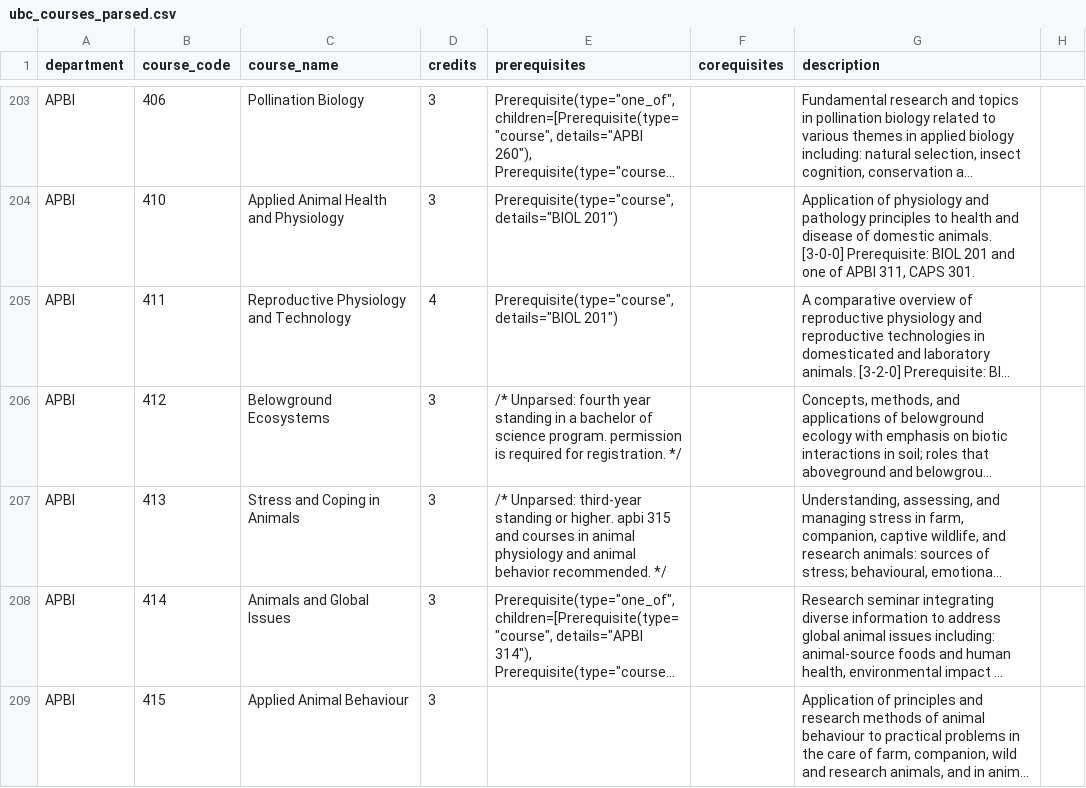
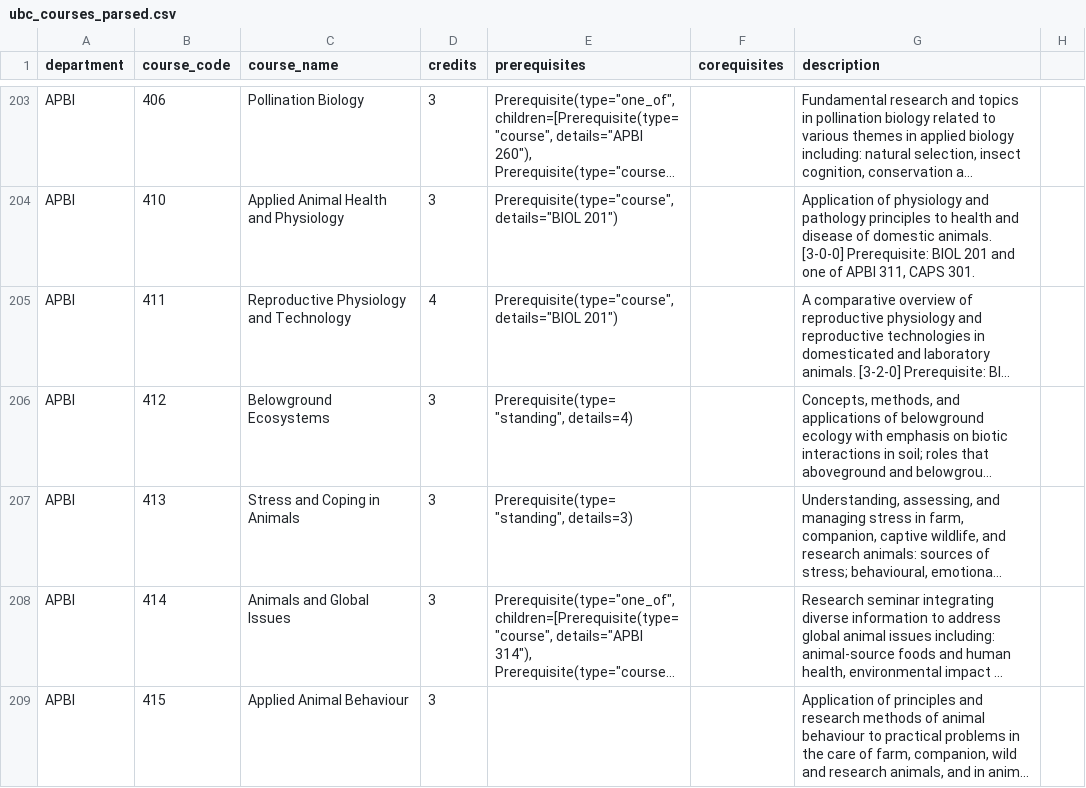
Before and after one commit to DavidHua04/UBC-Courses-Visualization, a CSV file: backend/data/ubc_courses_parsed.csv, drawn as a sheet; only a part is shown, gaps mark what is left out; long unchanged cells end in …; the diff covers the shown part only; the diff names each change by its address in the sheet, - before the commit and + after, or states it on an @@ line.

Commit message:
Revision for csv file

```diff
--- a/backend/data/ubc_courses_parsed.csv
+++ b/backend/data/ubc_courses_parsed.csv
-E206 (prerequisites): /* Unparsed: fourth year standing in a bachelor of science program. permission is required for registration. */
+E206 (prerequisites): Prerequisite(type="standing", details=4)
-E207 (prerequisites): /* Unparsed: third-year standing or higher. apbi 315 and courses in animal physiology and animal behavior recommended. */
+E207 (prerequisites): Prerequisite(type="standing", details=3)
```
Also changed, not shown: 33 edited cells elsewhere in this file.
